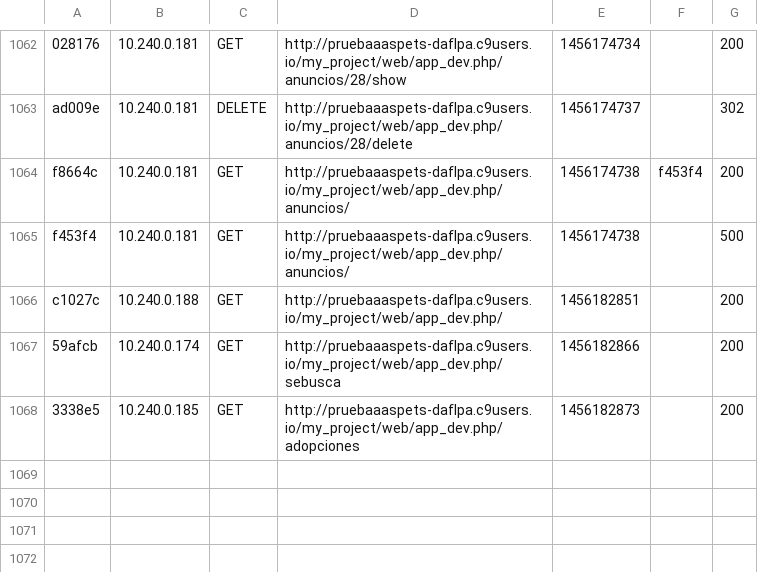
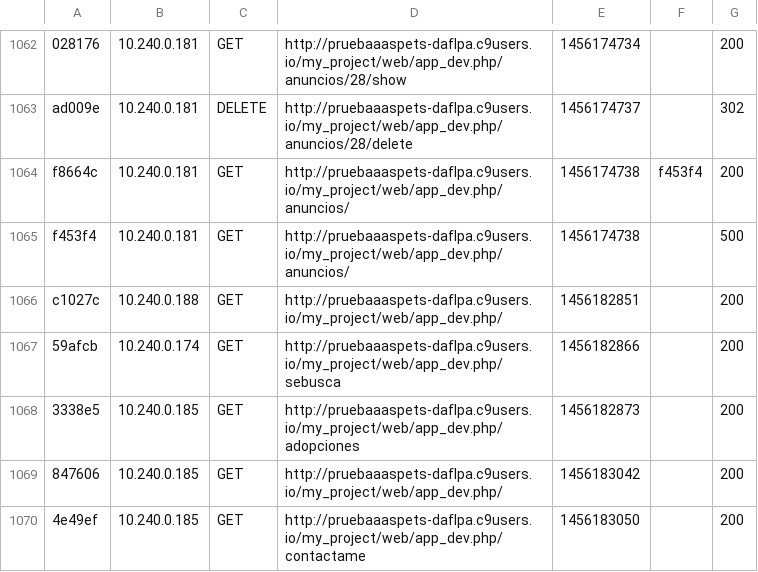
Before and after one commit to david995/PetFoundation, a CSV file: my_project/app/cache/dev/profiler/index.csv, drawn as a sheet; only a part is shown, gaps mark what is left out; the diff names each change by its address in the sheet, - before the commit and + after, or states it on an @@ line.

```diff
--- a/my_project/app/cache/dev/profiler/index.csv
+++ b/my_project/app/cache/dev/profiler/index.csv
+row 1069: 847606 | 10.240.0.185 | GET | http://pruebaaaspets-daflpa.c9users.io/my_project/web/app_dev.php/ | 1456183042 |  | 200
+row 1070: 4e49ef | 10.240.0.185 | GET | http://pruebaaaspets-daflpa.c9users.io/my_project/web/app_dev.php/contactame | 1456183050 |  | 200
```
Also changed, not shown: 8 other files.
